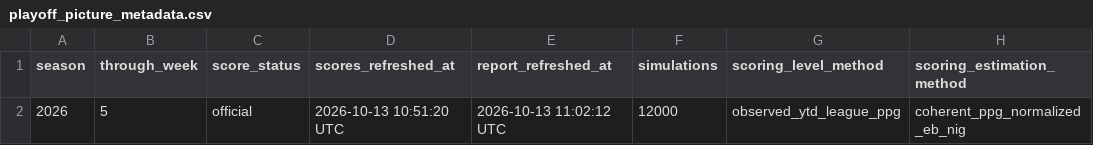
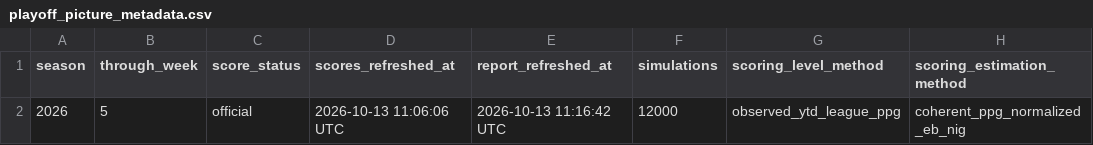
Before and after one commit to TheMathNinja/ADL-GM-Dashboard, a CSV file: data/playoff_picture_metadata.csv, drawn as a sheet; only a part is shown; the diff names each change by its address in the sheet, - before the commit and + after, or states it on an @@ line.

```diff
--- a/data/playoff_picture_metadata.csv
+++ b/data/playoff_picture_metadata.csv
-D2 (scores_refreshed_at): 2026-10-13 10:51:20 UTC
+D2 (scores_refreshed_at): 2026-10-13 11:06:06 UTC
-E2 (report_refreshed_at): 2026-10-13 11:02:12 UTC
+E2 (report_refreshed_at): 2026-10-13 11:16:42 UTC
```
Also changed, not shown: data/player_score_audit_baseline.csv, data/score_metadata.csv, 14 other files.
